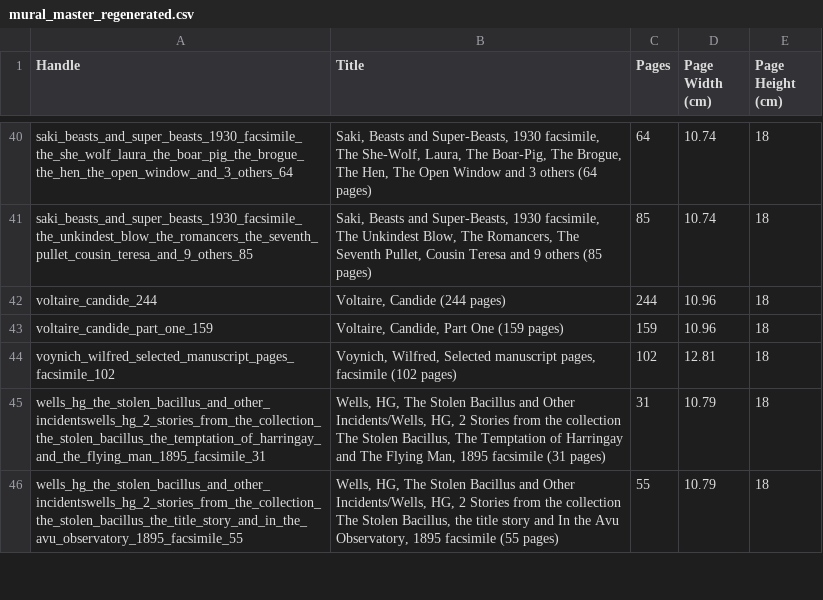
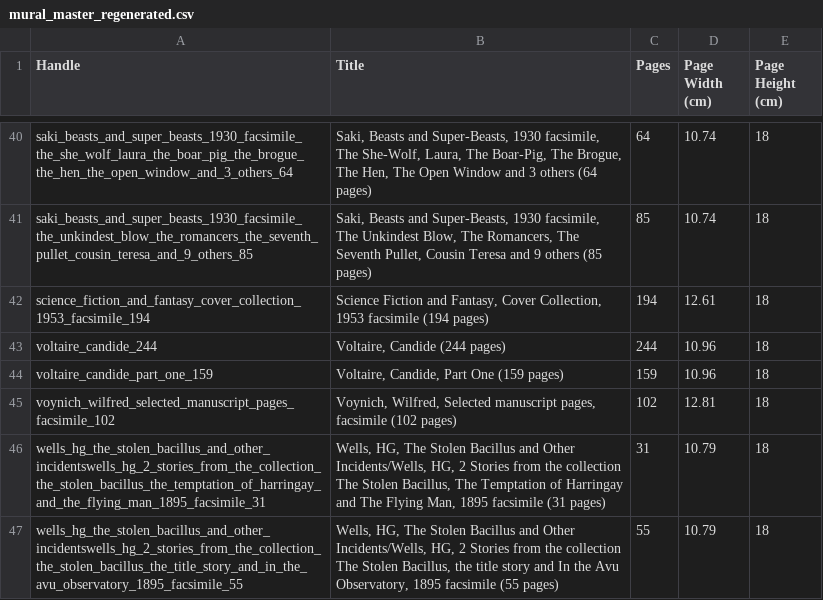
Before and after one commit to gdexter1882-commits/bookmural, a CSV file: mural_master_regenerated.csv, drawn as a sheet; only a part is shown, gaps mark what is left out; the diff names each change by its address in the sheet, - before the commit and + after, or states it on an @@ line.

Commit message:
Add Science Fiction and Fantasy, Cover Collection, 1953 facsimile (194)

```diff
--- a/mural_master_regenerated.csv
+++ b/mural_master_regenerated.csv
+row 42: science_fiction_and_fantasy_cover_collection_1953_facsimile_194 | Science Fiction and Fantasy, Cover Collection, 1953 facsimile (194 pages) | 194 | 12.61 | 18
```
Also changed, not shown: 1 other file.
